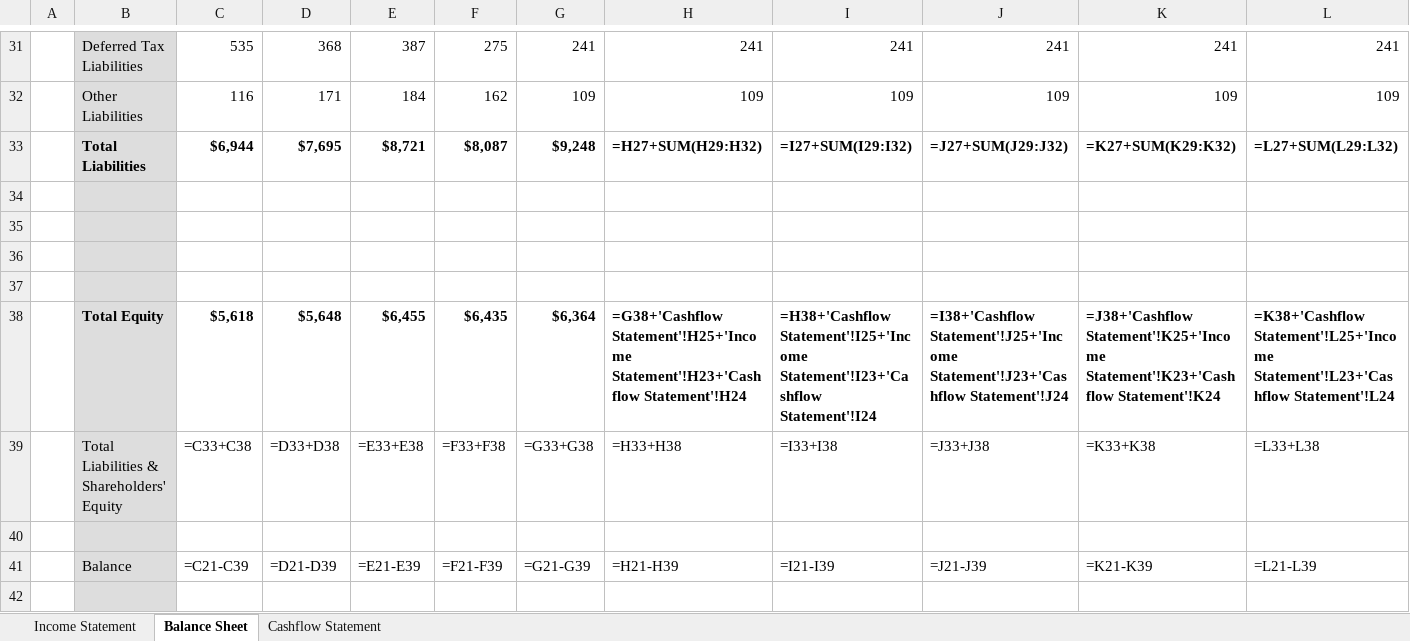
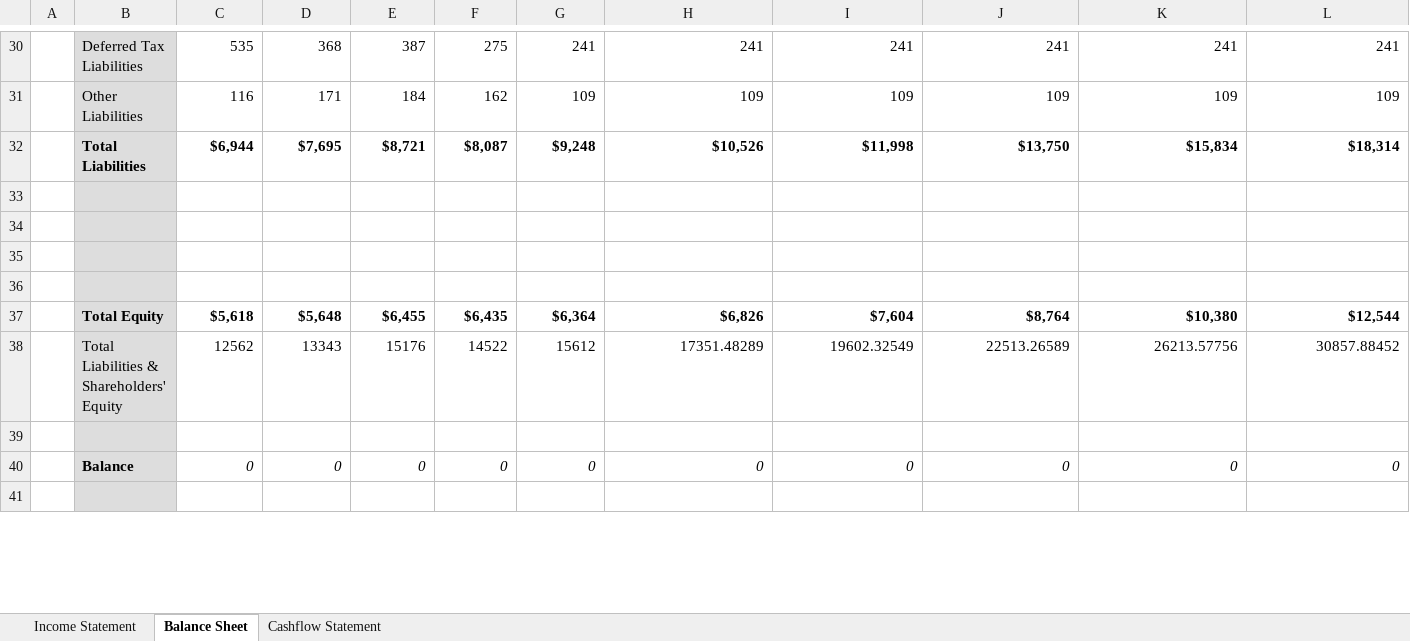
Before and after one commit to jasonzhao1998/jasonzhao1998.github.io, an Excel workbook: resource/output_ADS.xlsx, sheet Balance Sheet, drawn as a sheet; only a part is shown, gaps mark what is left out; values as stored, in another font and other column widths than the file's, no borders; formulas without a stored value are shown as written; addresses are those after the commit; the diff covers the shown part only; the diff names each change by its address in the sheet, - before the commit and + after, or states it on an @@ line.

```diff
--- a/resource/output_ADS.xlsx (sheet Balance Sheet)
+++ b/resource/output_ADS.xlsx (sheet Balance Sheet)
-H32: =H27+SUM(H29:H32)
+H32: $10,526
-I32: =I27+SUM(I29:I32)
+I32: $11,998
-J32: =J27+SUM(J29:J32)
+J32: $13,750
-K32: =K27+SUM(K29:K32)
+K32: $15,834
-L32: =L27+SUM(L29:L32)
+L32: $18,314
-H37: =G38+'Cashflow Statement'!H25+'Income Statement'!H23+'Cashflow Statement'!H24
+H37: $6,826
-I37: =H38+'Cashflow Statement'!I25+'Income Statement'!I23+'Cashflow Statement'!I24
+I37: $7,604
-J37: =I38+'Cashflow Statement'!J25+'Income Statement'!J23+'Cashflow Statement'!J24
+J37: $8,764
-K37: =J38+'Cashflow Statement'!K25+'Income Statement'!K23+'Cashflow Statement'!K24
+K37: $10,380
-L37: =K38+'Cashflow Statement'!L25+'Income Statement'!L23+'Cashflow Statement'!L24
+L37: $12,544
-C38: =C33+C38
+C38: 12562
-D38: =D33+D38
+D38: 13343
-E38: =E33+E38
+E38: 15176
-F38: =F33+F38
+F38: 14522
-G38: =G33+G38
+G38: 15612
-H38: =H33+H38
+H38: 17351.48289
-I38: =I33+I38
+I38: 19602.32549
-J38: =J33+J38
+J38: 22513.26589
-K38: =K33+K38
+K38: 26213.57756
-L38: =L33+L38
+L38: 30857.88452
-B40 bold: off
+B40 bold: on
-C40: =C21-C39
+C40: 0
-C40:L40 italic: off
+C40:L40 italic: on
-D40: =D21-D39
+D40: 0
-E40: =E21-E39
+E40: 0
-F40: =F21-F39
+F40: 0
-G40: =G21-G39
+G40: 0
-H40: =H21-H39
+H40: 0
-I40: =I21-I39
+I40: 0
-J40: =J21-J39
+J40: 0
-K40: =K21-K39
+K40: 0
-L40: =L21-L39
+L40: 0
```
Also changed, not shown: 1 removed row, 102 edited cells and cell formats elsewhere in this sheet, sheet Income Statement, sheet Cashflow Statement, resource/output_NVIDIA.xlsx.
